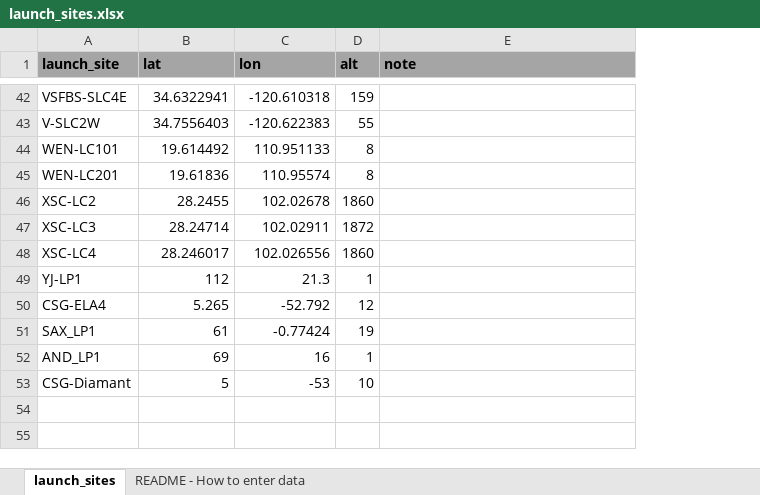
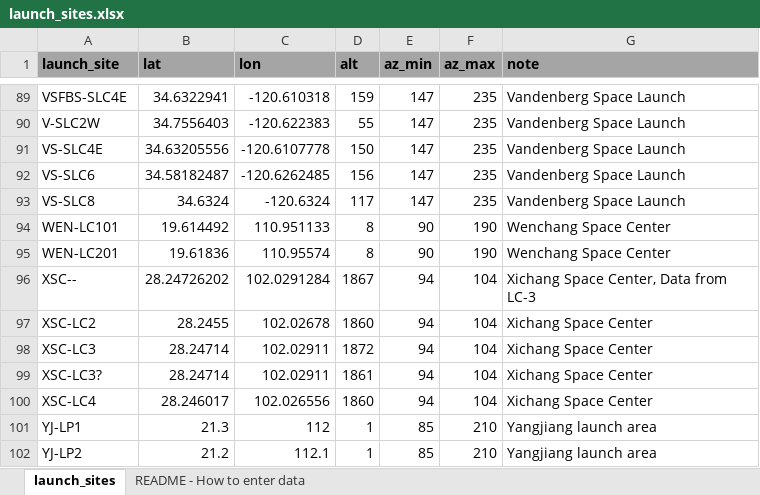
Before and after one commit to lcasts/LEAT, an Excel workbook: input_data/launch_sites.xlsx, sheet launch_sites, drawn as a sheet; only a part is shown, gaps mark what is left out; values as stored, in another font and other column widths than the file's, no borders; removed rows and columns are numbered as before the commit, all else as after; the diff covers the shown part only; the diff names each change by its address in the sheet, - before the commit and + after, or states it on an @@ line.

```diff
--- a/input_data/launch_sites.xlsx (sheet launch_sites)
+++ b/input_data/launch_sites.xlsx (sheet launch_sites)
+column E (az_min), rows 89-90: 147 | 147; rows 94-95: 90 | 90; rows 97-98: 94 | 94; rows 100-101: 94 | 85
+column F (az_max), rows 89-90: 235 | 235; rows 94-95: 190 | 190; rows 97-98: 104 | 104; rows 100-101: 104 | 210
-G89:G90 (note): (empty)
+G89:G90 (note): Vandenberg Space Launch
+row 91: VS-SLC4E | 34.63205556 | -120.6107778 | 150 | 147 | 235 | Vandenberg Space Launch
+row 92: VS-SLC6 | 34.58182487 | -120.6262485 | 156 | 147 | 235 | Vandenberg Space Launch
+row 93: VS-SLC8 | 34.6324 | -120.6324 | 117 | 147 | 235 | Vandenberg Space Launch
-G94:G95 (note): (empty)
+G94:G95 (note): Wenchang Space Center
+row 96: XSC-- | 28.24726202 | 102.0291284 | 1867 | 94 | 104 | Xichang Space Center, Data from LC-3
-G97:G98 (note): (empty)
+G97:G98 (note): Xichang Space Center
+row 99: XSC-LC3? | 28.24714 | 102.02911 | 1861 | 94 | 104 | Xichang Space Center
-G100 (note): (empty)
+G100 (note): Xichang Space Center
-B101 (lat): 112
+B101 (lat): 21.3
-C101 (lon): 21.3
+C101 (lon): 112
-G101 (note): (empty)
+G101 (note): Yangjiang launch area
-row 50: CSG-ELA4 | 5.265 | -52.792 | 12
-row 51: SAX_LP1 | 61 | -0.77424 | 19
-row 52: AND_LP1 | 69 | 16 | 1
-row 53: CSG-Diamant | 5 | -53 | 10
+row 102: YJ-LP2 | 21.2 | 112.1 | 1 | 85 | 210 | Yangjiang launch area
```
Also changed, not shown: 84 added rows, 37 removed rows and 1 moved row elsewhere in this sheet, sheet README - How to enter data, input_data/emission_factors.xlsx, 8 other files.
